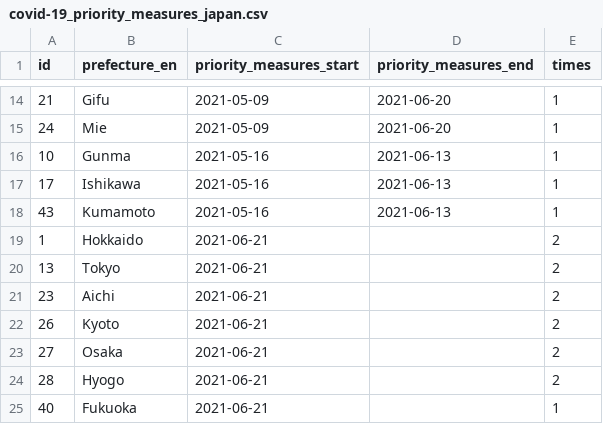
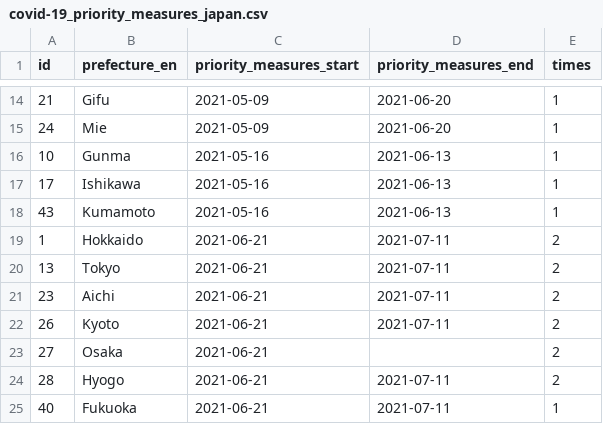
Before and after one commit to yuya-katafuchi/covid-19_priority_measures_japan, a CSV file: covid-19_priority_measures_japan.csv, drawn as a sheet; only a part is shown, gaps mark what is left out.

Commit message:
update data

```diff
--- a/covid-19_priority_measures_japan.csv
+++ b/covid-19_priority_measures_japan.csv
@@ -18,8 +18,8 @@ id,prefecture_en,priority_measures_start,priority_measures_end,times
 43,Kumamoto,2021-05-16,2021-06-13,1
-1,Hokkaido,2021-06-21,,2
-13,Tokyo,2021-06-21,,2
-23,Aichi,2021-06-21,,2
-26,Kyoto,2021-06-21,,2
+1,Hokkaido,2021-06-21,2021-07-11,2
+13,Tokyo,2021-06-21,2021-07-11,2
+23,Aichi,2021-06-21,2021-07-11,2
+26,Kyoto,2021-06-21,2021-07-11,2
 27,Osaka,2021-06-21,,2
-28,Hyogo,2021-06-21,,2
-40,Fukuoka,2021-06-21,,1
+28,Hyogo,2021-06-21,2021-07-11,2
+40,Fukuoka,2021-06-21,2021-07-11,1
```
